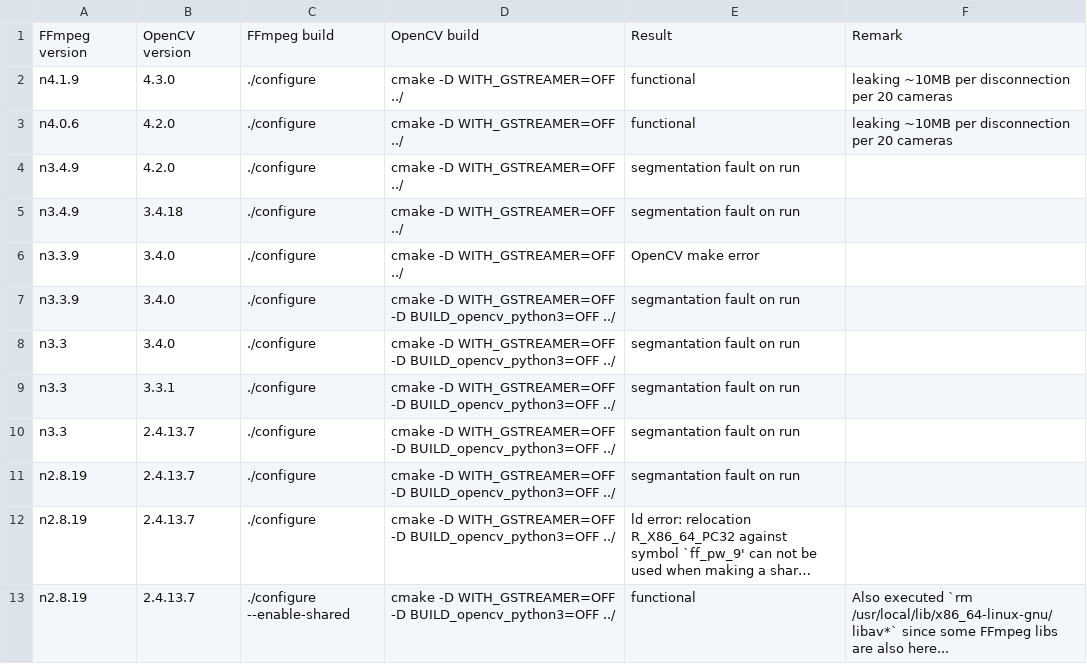
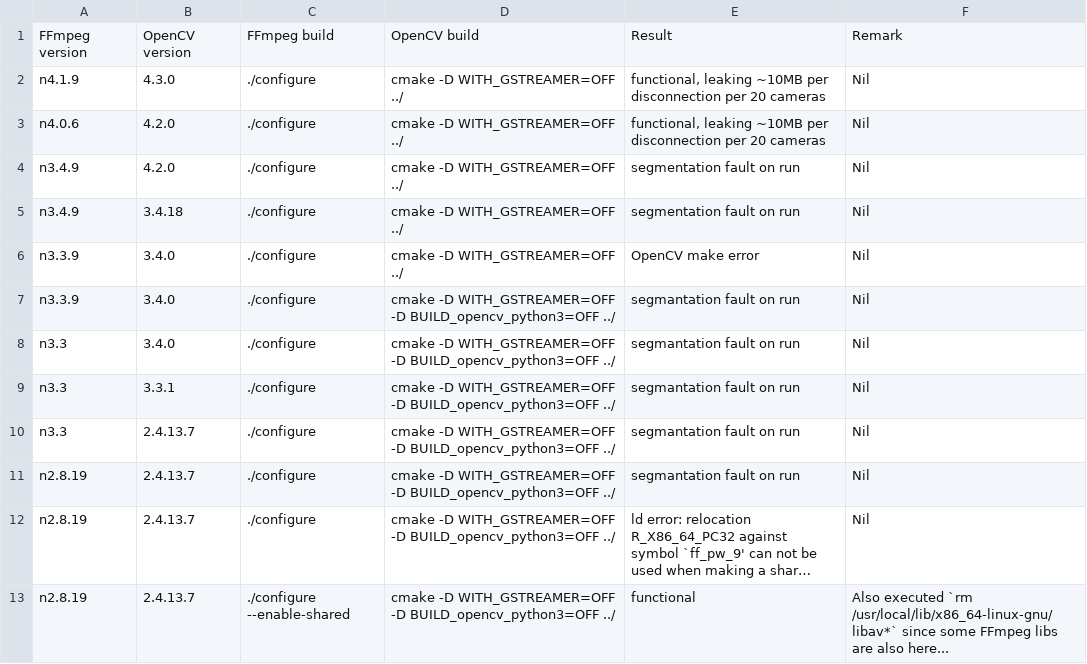
Before and after one commit to alex-lt-kong/cctv-dashboard, a CSV file: ffmpeg-opencv-test.csv, drawn as a sheet; long unchanged cells end in …; the diff names each change by its address in the sheet, - before the commit and + after, or states it on an @@ line.

Commit message:
more testing results

```diff
--- a/ffmpeg-opencv-test.csv
+++ b/ffmpeg-opencv-test.csv
-E2:E3: functional
+E2:E3: functional, leaking ~10MB per disconnection per 20 cameras
-F2:F3: leaking ~10MB per disconnection per 20 cameras
+F2:F3: Nil
-F4:F12: (empty)
+F4:F12: Nil
```
